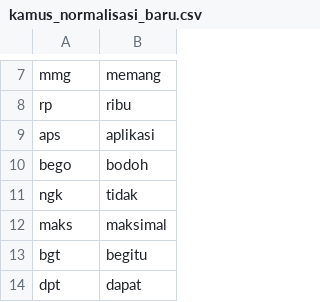
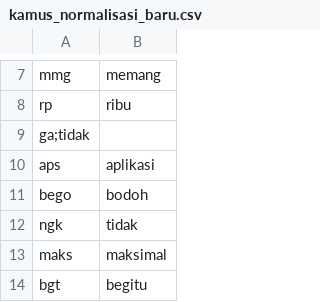
Before and after one commit to miasetya12/Big-Data, a CSV file: kamus_normalisasi_baru.csv, drawn as a sheet; only a part is shown, gaps mark what is left out; the shorter side is filled out with more unchanged rows; the diff names each change by its address in the sheet, - before the commit and + after, or states it on an @@ line.

Commit message:
update data dan kode

```diff
--- a/kamus_normalisasi_baru.csv
+++ b/kamus_normalisasi_baru.csv
+row 9: ga;tidak
```
Also changed, not shown: 11 other files.
